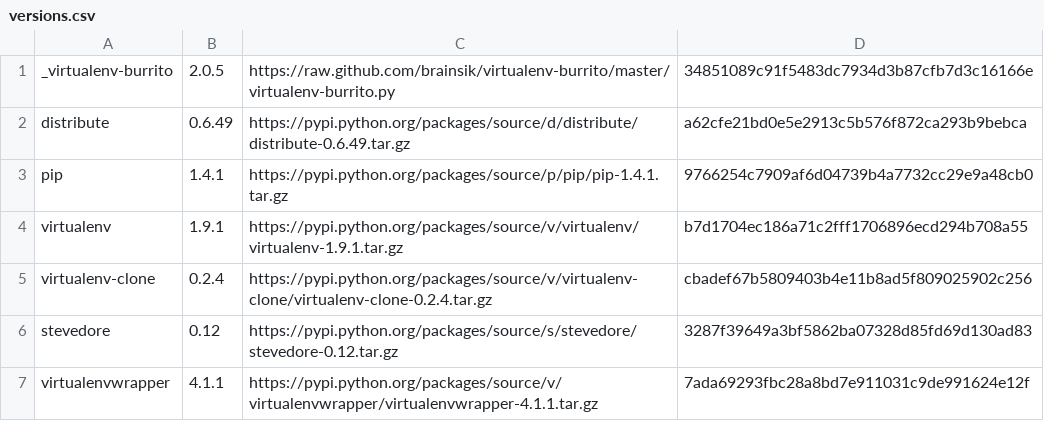
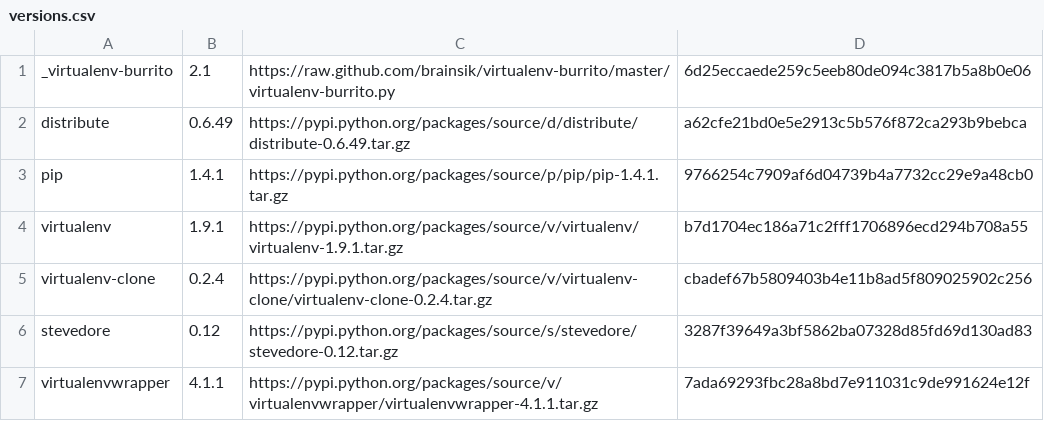
Before and after one commit to brainsik/virtualenv-burrito, a CSV file: versions.csv, drawn as a sheet.

```diff
--- a/versions.csv
+++ b/versions.csv
@@ -1,2 +1,2 @@
-_virtualenv-burrito,2.0.5,https://raw.github.com/brainsik/virtualenv-burrito/master/virtualenv-burrito.py,34851089c91f5483dc7934d3b87cfb7d3c16166e
+_virtualenv-burrito,2.1,https://raw.github.com/brainsik/virtualenv-burrito/master/virtualenv-burrito.py,6d25eccaede259c5eeb80de094c3817b5a8b0e06
 distribute,0.6.49,https://pypi.python.org/packages/source/d/distribute/distribute-0.6.49.tar.gz,a62cfe21bd0e5e2913c5b576f872ca293b9bebca
```
Also changed, not shown: 1 other file.
